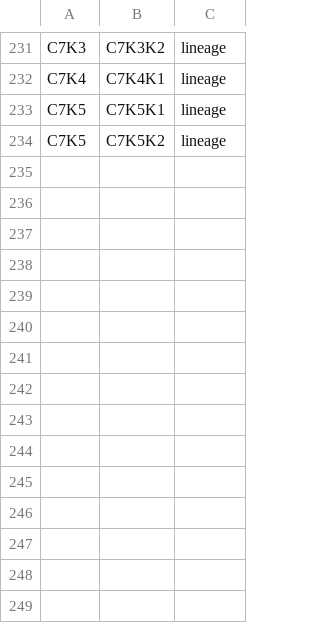
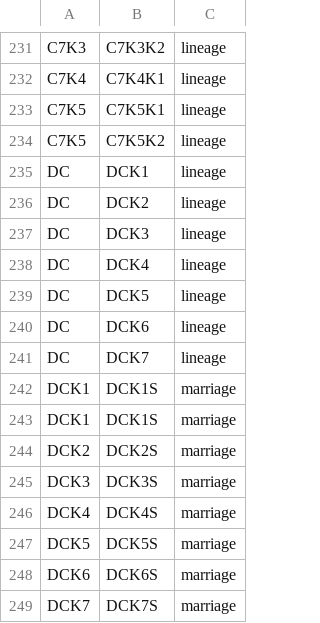
Before and after one commit to vaibhavjn1/family-tree, a CSV file: links.csv, drawn as a sheet; only a part is shown, gaps mark what is left out.

Commit message:
Update links.csv

```diff
--- a/links.csv
+++ b/links.csv
@@ -234 +234,16 @@ C7K5,C7K5K1,lineage
 C7K5,C7K5K2,lineage
+DC,DCK1,lineage
+DC,DCK2,lineage
+DC,DCK3,lineage
+DC,DCK4,lineage
+DC,DCK5,lineage
+DC,DCK6,lineage
+DC,DCK7,lineage
+DCK1,DCK1S,marriage
+DCK1,DCK1S,marriage
+DCK2,DCK2S,marriage
+DCK3,DCK3S,marriage
+DCK4,DCK4S,marriage
+DCK5,DCK5S,marriage
+DCK6,DCK6S,marriage
+DCK7,DCK7S,marriage
```
